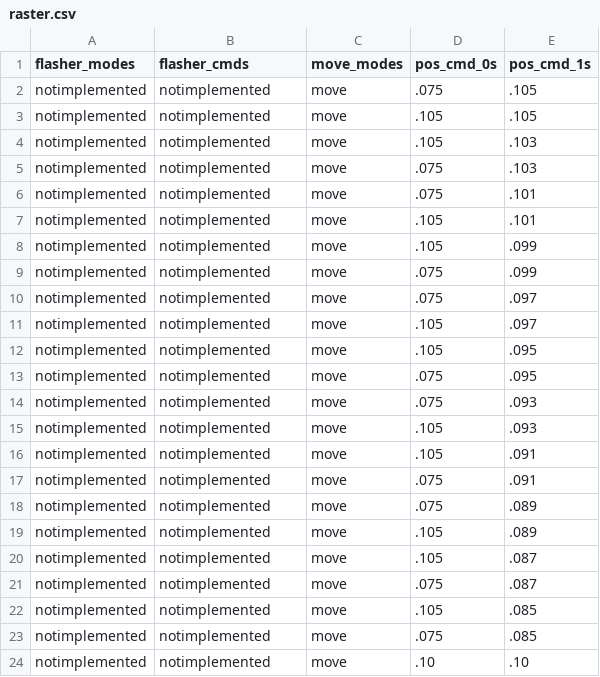
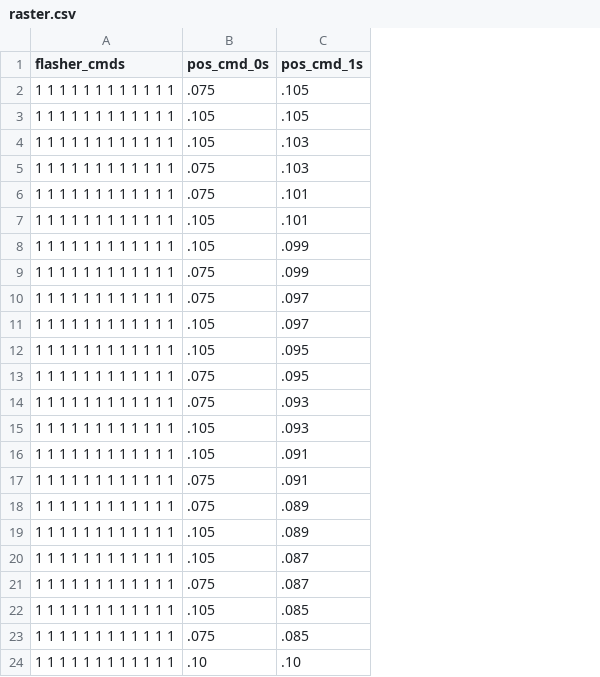
Before and after one commit to evanmayer/hotspot, a CSV file: data/input/profiles/raster.csv, drawn as a sheet; removed rows and columns are numbered as before the commit, all else as after; the diff names each change by its address in the sheet, - before the commit and + after, or states it on an @@ line.

```diff
--- a/data/input/profiles/raster.csv
+++ b/data/input/profiles/raster.csv
-column A (flasher_modes), rows 2-24: all notimplemented
-column C (move_modes), rows 2-24: all move
-A2:A24 (flasher_cmds): notimplemented
+A2:A24 (flasher_cmds): 1 1 1 1 1 1 1 1 1 1 1 1
```
Also changed, not shown: data/input/profiles/circle.csv, data/input/profiles/x.csv, 10 other files.
